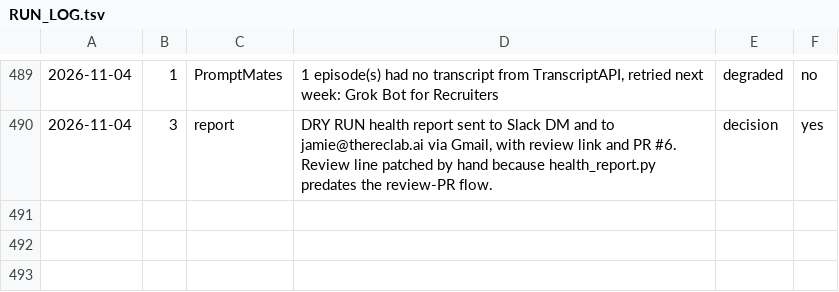
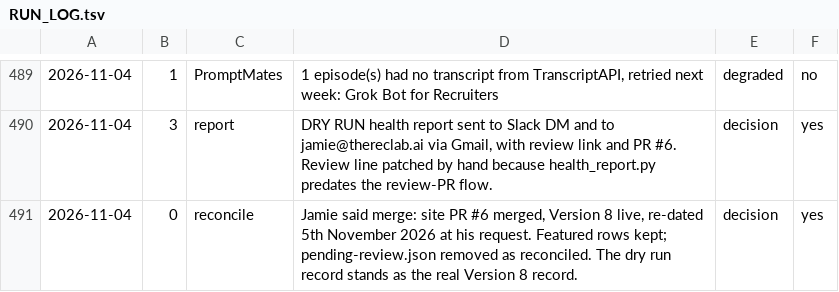
Before and after one commit to jamie-the-rec-lab/The-Digest-Content-Log, a TSV file: _state/RUN_LOG.tsv, drawn as a sheet; only a part is shown, gaps mark what is left out; the diff names each change by its address in the sheet, - before the commit and + after, or states it on an @@ line.

```diff
--- a/_state/RUN_LOG.tsv
+++ b/_state/RUN_LOG.tsv
+row 491: 2026-11-04 | 0 | reconcile | Jamie said merge: site PR #6 merged, Version 8 live, re-dated 5th November 2026 at his request. Featured rows kept; pending-review.json removed as reconciled. The dry run record stands as the real Version 8 record. | decision | yes
```
Also changed, not shown: 4 other files.
